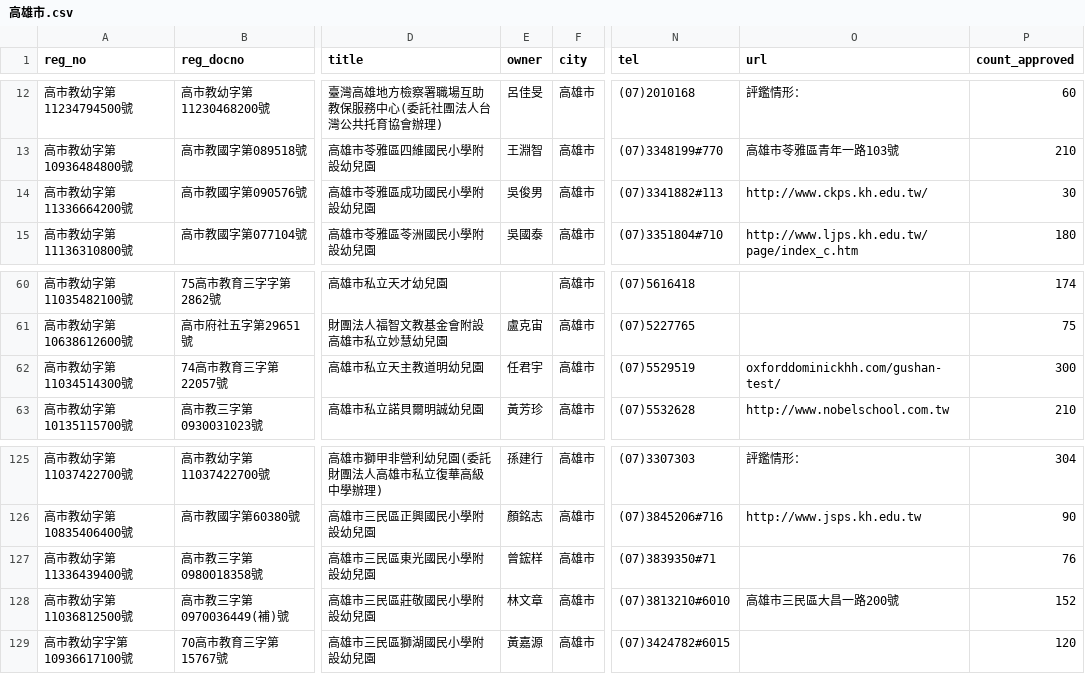
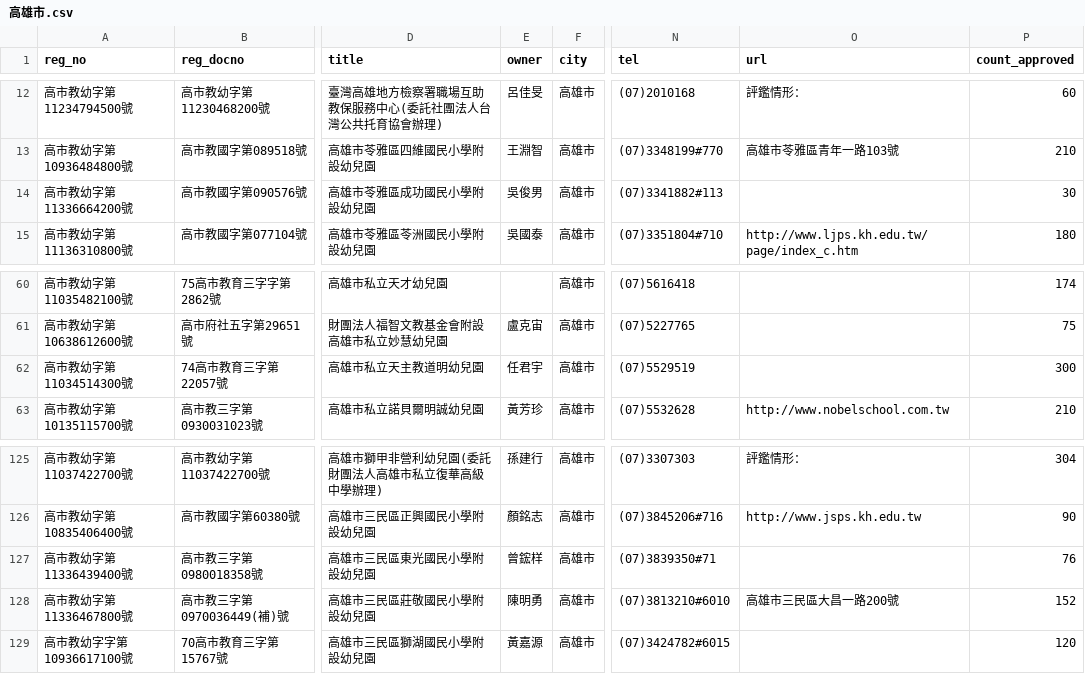
Before and after one commit to kiang/ap.ece.moe.edu.tw, a CSV file: docs/data/高雄市.csv, drawn as a sheet; only a part is shown, gaps mark what is left out; the diff names each change by its address in the sheet, - before the commit and + after, or states it on an @@ line.

```diff
--- a/docs/data/高雄市.csv
+++ b/docs/data/高雄市.csv
-O14 (url): http://www.ckps.kh.edu.tw/
+O14 (url): (empty)
-O62 (url): oxforddominickhh.com/gushan-test/
+O62 (url): (empty)
-A128 (reg_no): 高市教幼字第11036812500號
+A128 (reg_no): 高市教幼字第11336467800號
-E128 (owner): 林文章
+E128 (owner): 陳明勇
```
Also changed, not shown: docs/data/嘉義市.csv, docs/data/彰化縣.csv, 29 other files.
